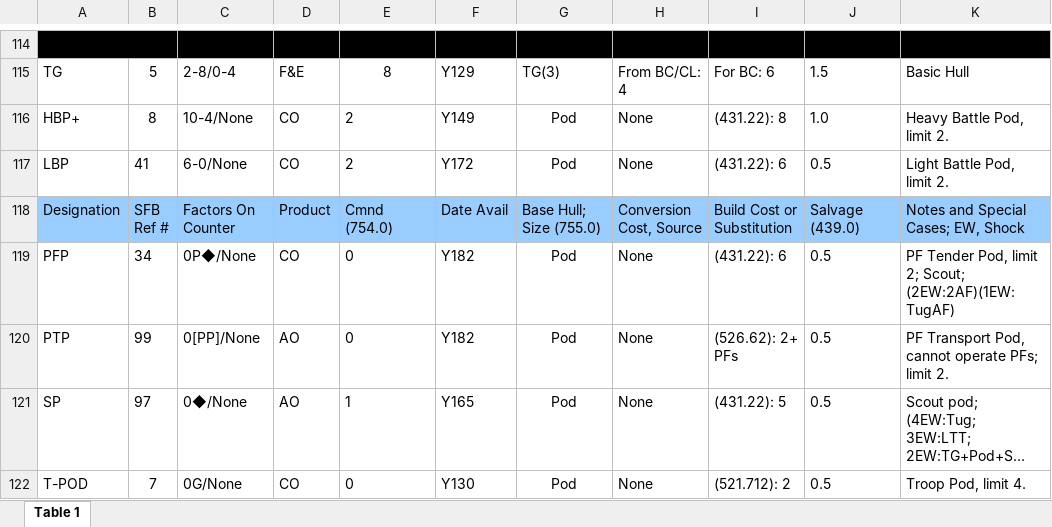
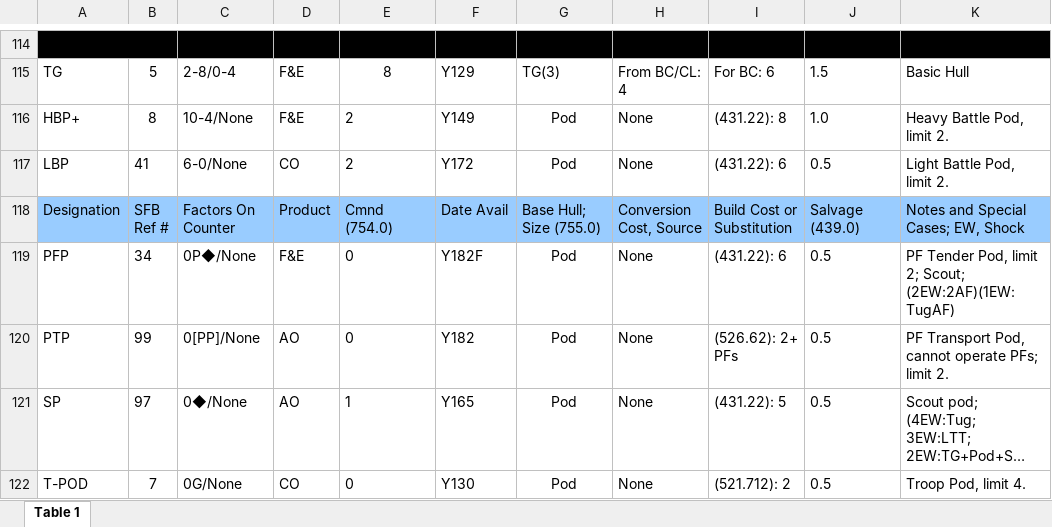
Before and after one commit to tzlaine/swig_test, an Excel workbook: sits/msit_gorns.xlsx, sheet Table 1, drawn as a sheet; only a part is shown, gaps mark what is left out; long unchanged cells end in …; values as stored, in another font and other column widths than the file's, no borders; the diff names each change by its address in the sheet, - before the commit and + after, or states it on an @@ line.

```diff
--- a/sits/msit_gorns.xlsx (sheet Table 1)
+++ b/sits/msit_gorns.xlsx (sheet Table 1)
-D116: CO
+D116: F&E
-D119: CO
+D119: F&E
-F119: Y182
+F119: Y182F
```
Also changed, not shown: sits/msit_hydrans.xlsx, sits/msit_klingon.xlsx, 7 other files.
